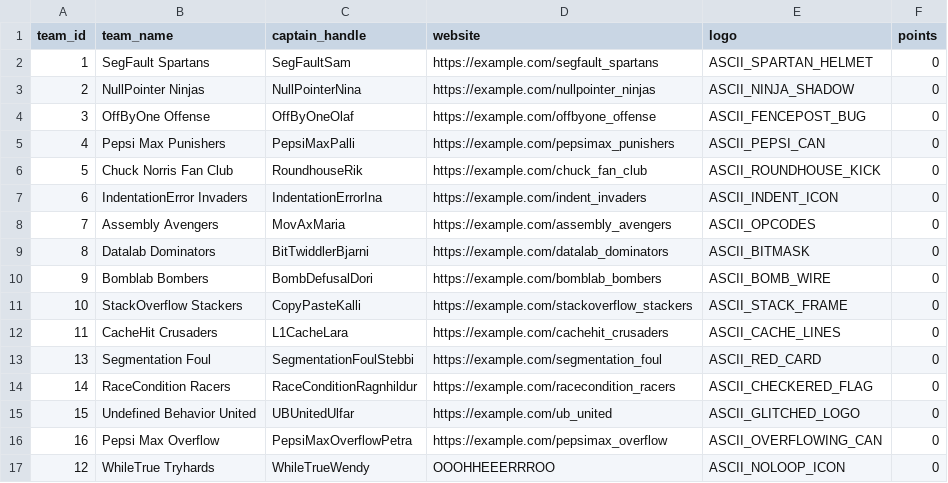
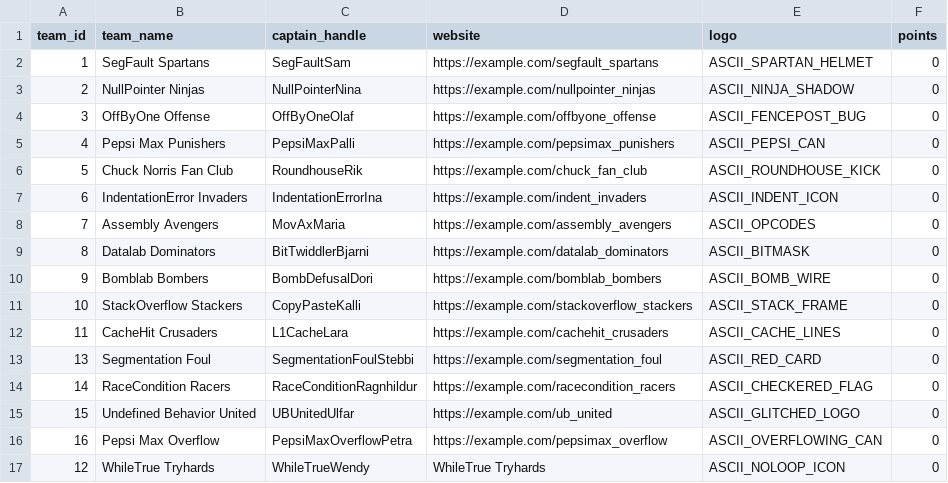
Before and after one commit to SteinarHelgi/esport_cup, a CSV file: Data/teams.csv, drawn as a sheet.

```diff
--- a/Data/teams.csv
+++ b/Data/teams.csv
@@ -16,2 +16,2 @@ team_id,team_name,captain_handle,website,logo, points
 16,Pepsi Max Overflow,PepsiMaxOverflowPetra,https://example.com/pepsimax_overflow,ASCII_OVERFLOWING_CAN,0
-12,WhileTrue Tryhards,WhileTrueWendy,OOOHHEEERRROO,ASCII_NOLOOP_ICON,0
+12,WhileTrue Tryhards,WhileTrueWendy,WhileTrue Tryhards,ASCII_NOLOOP_ICON,0
```
Also changed, not shown: Data/matches.csv, Data/players.csv, 3 other files.
